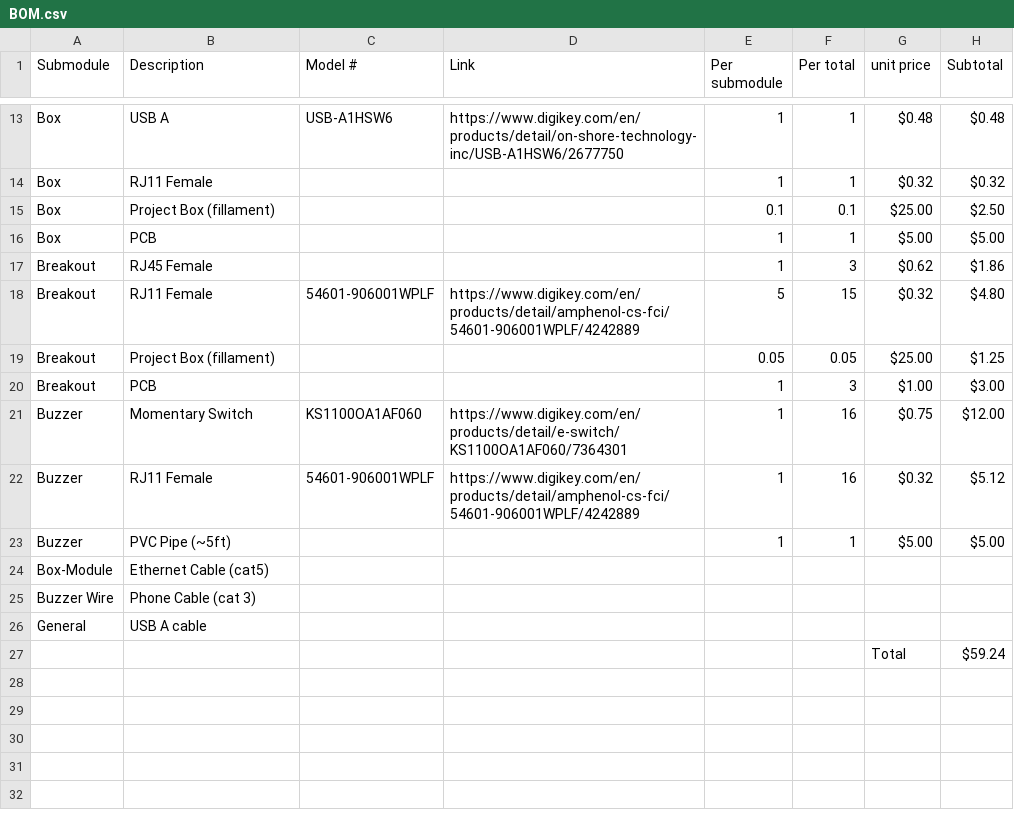
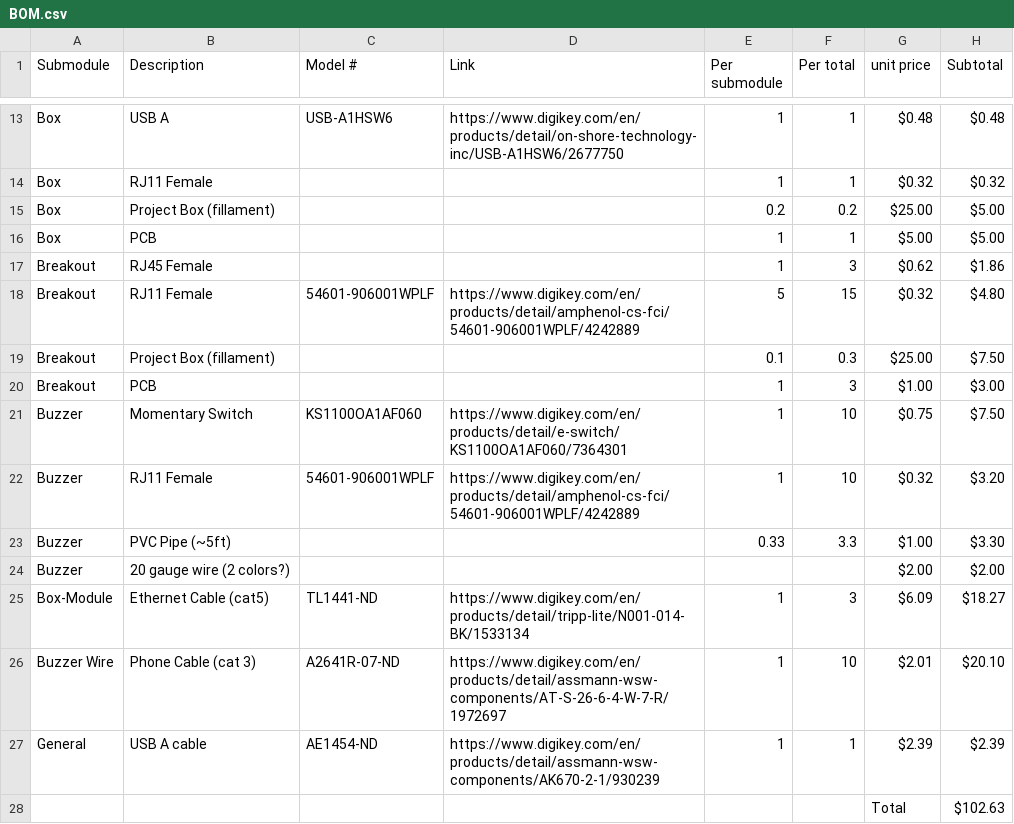
Before and after one commit to jonathanvanschenck/lesser-magistrate, a CSV file: lib/BOM.csv, drawn as a sheet; only a part is shown, gaps mark what is left out.

```diff
--- a/lib/BOM.csv
+++ b/lib/BOM.csv
@@ -14,3 +14,3 @@ Box,USB A,USB-A1HSW6,https://www.digikey.com/en/products/detail/on-shore-technol
 Box,RJ11 Female,,,1,1,$0.32,$0.32
-Box,Project Box (fillament),,,0.1,0.1,$25.00,$2.50
+Box,Project Box (fillament),,,0.2,0.2,$25.00,$5.00
 Box,PCB,,,1,1,$5.00,$5.00
@@ -18,10 +18,11 @@ Breakout,RJ45 Female,,,1,3,$0.62,$1.86
 Breakout,RJ11 Female,54601-906001WPLF,https://www.digikey.com/en/products/detail/amphenol-cs-fci/54601-906001WPLF/4242889,5,15,$0.32,$4.80
-Breakout,Project Box (fillament),,,0.05,0.05,$25.00,$1.25
+Breakout,Project Box (fillament),,,0.1,0.3,$25.00,$7.50
 Breakout,PCB,,,1,3,$1.00,$3.00
-Buzzer,Momentary Switch,KS1100OA1AF060,https://www.digikey.com/en/products/detail/e-switch/KS1100OA1AF060/7364301,1,16,$0.75,$12.00
-Buzzer,RJ11 Female,54601-906001WPLF,https://www.digikey.com/en/products/detail/amphenol-cs-fci/54601-906001WPLF/4242889,1,16,$0.32,$5.12
-Buzzer,PVC Pipe (~5ft),,,1,1,$5.00,$5.00
-Box-Module,Ethernet Cable (cat5),,,,,,
-Buzzer Wire,Phone Cable (cat 3),,,,,,
-General,USB A cable,,,,,,
-,,,,,,Total,$59.24
+Buzzer,Momentary Switch,KS1100OA1AF060,https://www.digikey.com/en/products/detail/e-switch/KS1100OA1AF060/7364301,1,10,$0.75,$7.50
+Buzzer,RJ11 Female,54601-906001WPLF,https://www.digikey.com/en/products/detail/amphenol-cs-fci/54601-906001WPLF/4242889,1,10,$0.32,$3.20
+Buzzer,PVC Pipe (~5ft),,,0.33,3.3,$1.00,$3.30
+Buzzer,20 gauge wire (2 colors?),,,,,$2.00,$2.00
+Box-Module,Ethernet Cable (cat5),TL1441-ND,https://www.digikey.com/en/products/detail/tripp-lite/N001-014-BK/1533134,1,3,$6.09,$18.27
+Buzzer Wire,Phone Cable (cat 3),A2641R-07-ND,https://www.digikey.com/en/products/detail/assmann-wsw-components/AT-S-26-6-4-W-7-R/1972697,1,10,$2.01,$20.10
+General,USB A cable,AE1454-ND,https://www.digikey.com/en/products/detail/assmann-wsw-components/AK670-2-1/930239,1,1,$2.39,$2.39
+,,,,,,Total,$102.63
```
Also changed, not shown: 7 other files.
